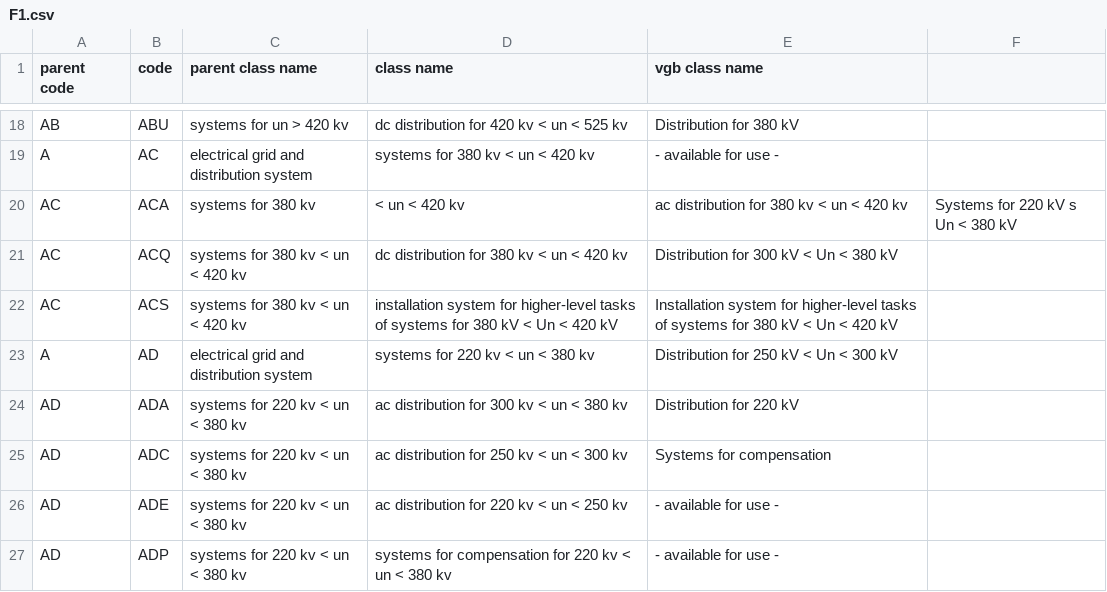
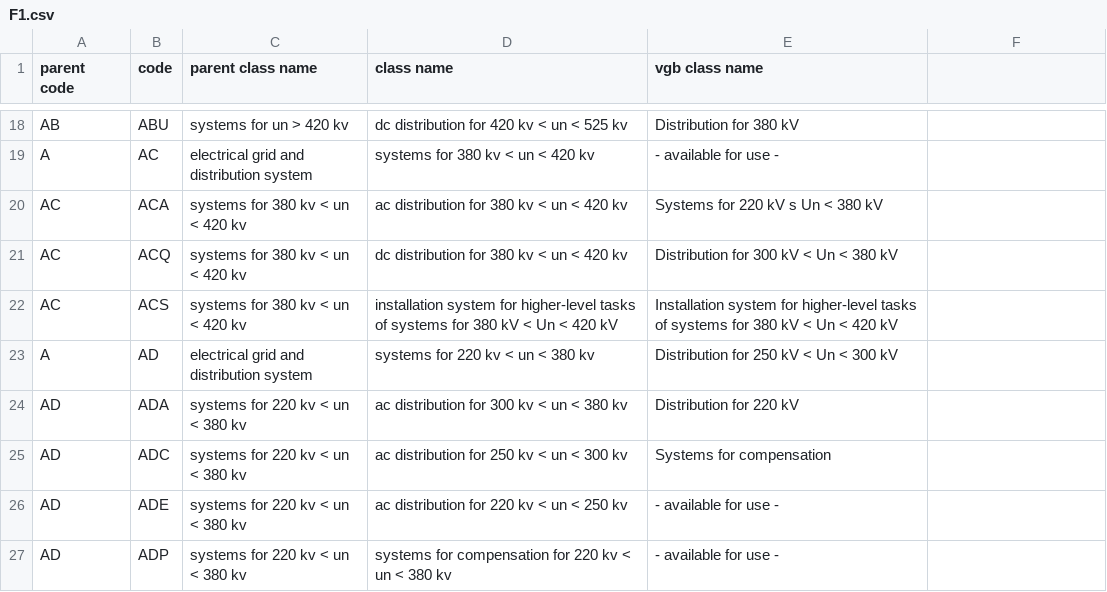
Before and after one commit to xnmakers/ItemSelector, a CSV file: F1.csv, drawn as a sheet; only a part is shown, gaps mark what is left out.

Commit message:
Update F1.csv

```diff
--- a/F1.csv
+++ b/F1.csv
@@ -19,3 +19,3 @@ AB,ABU,systems for un > 420 kv,dc distribution for 420 kv < un < 525 kv,Distribu
 A,AC,electrical grid and distribution system,systems for 380 kv < un < 420 kv,- available for use -
-AC,ACA,systems for 380 kv, < un < 420 kv,ac distribution for 380 kv < un < 420 kv,Systems for 220 kV s Un < 380 kV
+AC,ACA,systems for 380 kv < un < 420 kv,ac distribution for 380 kv < un < 420 kv,Systems for 220 kV s Un < 380 kV
 AC,ACQ,systems for 380 kv < un < 420 kv,dc distribution for 380 kv < un < 420 kv,Distribution for 300 kV < Un < 380 kV
```
